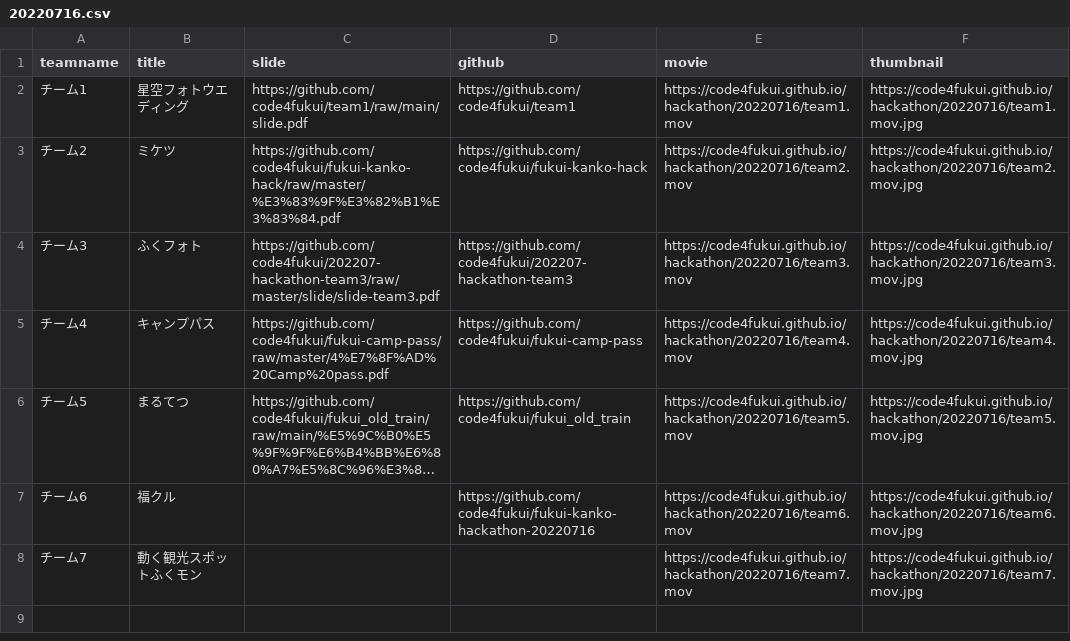
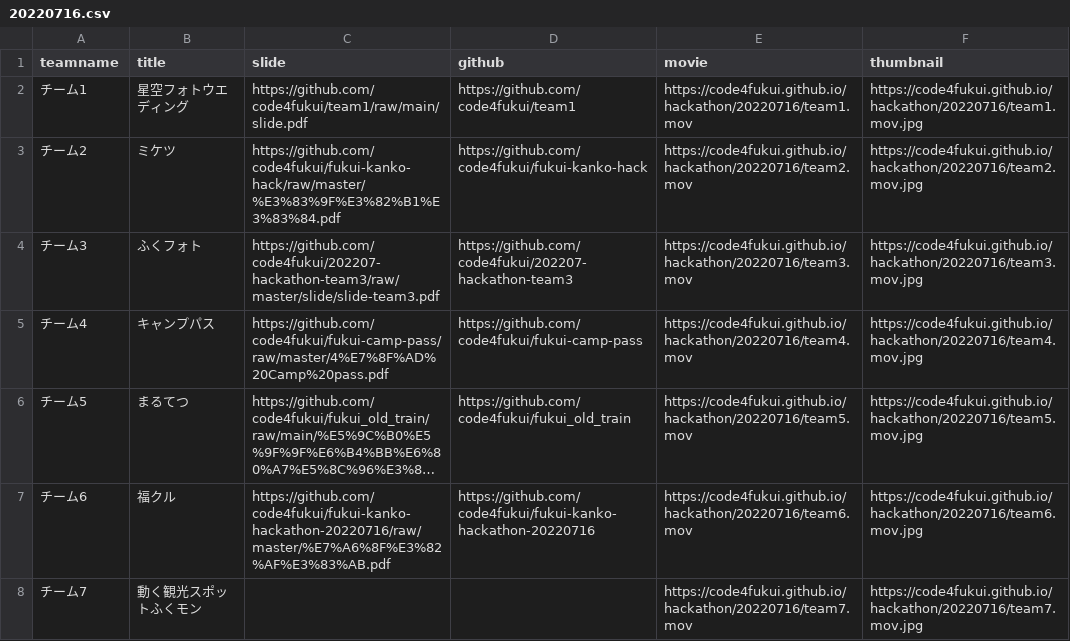
Before and after one commit to code4fukui/hackathon, a CSV file: 20220716.csv, drawn as a sheet; long unchanged cells end in …; the diff names each change by its address in the sheet, - before the commit and + after, or states it on an @@ line.

Commit message:
Update 20220716.csv

```diff
--- a/20220716.csv
+++ b/20220716.csv
-C7 (slide): (empty)
+C7 (slide): https://github.com/code4fukui/fukui-kanko-hackathon-20220716/raw/master/%E7%A6%8F%E3%82%AF%E3%83%AB.pdf
```
